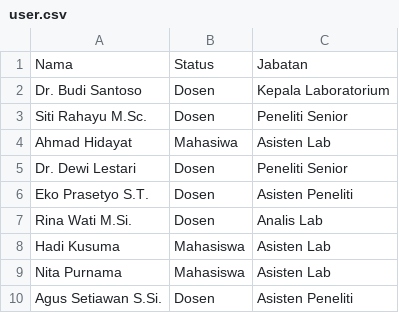
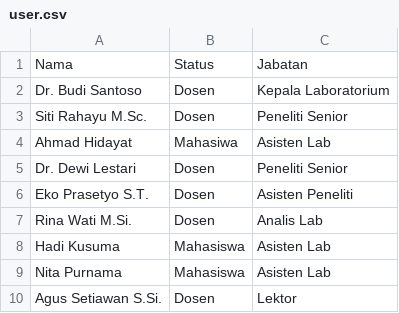
Before and after one commit to dhiyazhar/manajemen-lab-gui, a CSV file: data/user.csv, drawn as a sheet.

```diff
--- a/data/user.csv
+++ b/data/user.csv
@@ -9,2 +9,2 @@ Hadi Kusuma,Mahasiswa,Asisten Lab
 Nita Purnama,Mahasiswa,Asisten Lab
-Agus Setiawan S.Si.,Dosen,Asisten Peneliti
+Agus Setiawan S.Si.,Dosen,Lektor
```
Also changed, not shown: data/penggunaan_lab.csv, data/peralatan_lab.csv, 3 other files.
